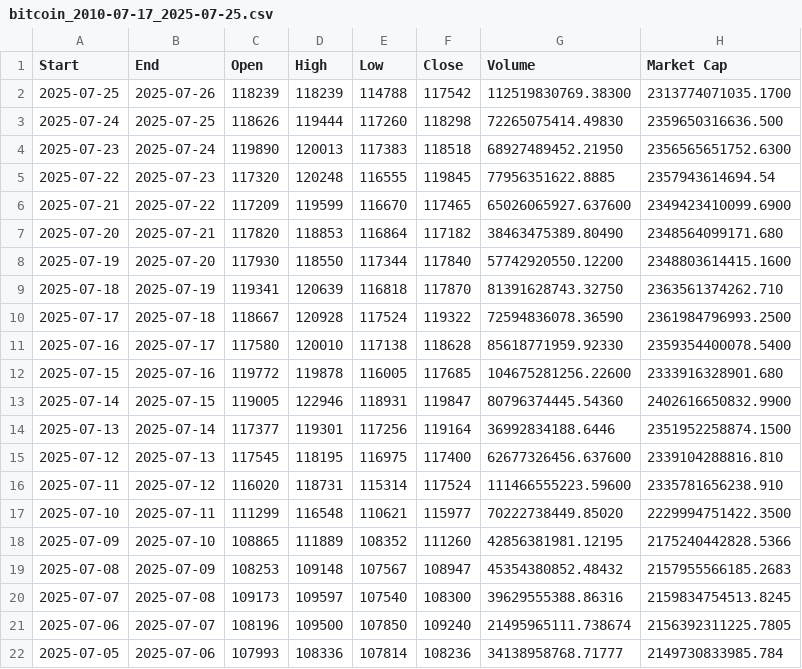
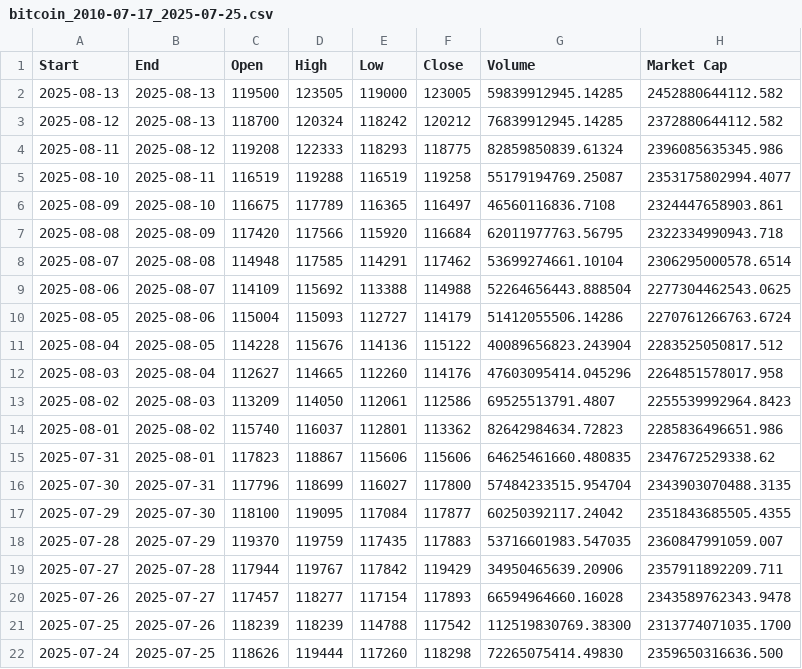
Before and after one commit to afa7789/debase, a CSV file: datasets/bitcoin_2010-07-17_2025-07-25.csv, drawn as a sheet; only a part is shown; the shorter side is filled out with more unchanged rows; the diff names each change by its address in the sheet, - before the commit and + after, or states it on an @@ line.

```diff
--- a/datasets/bitcoin_2010-07-17_2025-07-25.csv
+++ b/datasets/bitcoin_2010-07-17_2025-07-25.csv
+row 2: 2025-08-13 | 2025-08-13 | 119500 | 123505 | 119000 | 123005 | 59839912945.14285 | 2452880644112.582
+row 3: 2025-08-12 | 2025-08-13 | 118700 | 120324 | 118242 | 120212 | 76839912945.14285 | 2372880644112.582
+row 4: 2025-08-11 | 2025-08-12 | 119208 | 122333 | 118293 | 118775 | 82859850839.61324 | 2396085635345.986
+row 5: 2025-08-10 | 2025-08-11 | 116519 | 119288 | 116519 | 119258 | 55179194769.25087 | 2353175802994.4077
+row 6: 2025-08-09 | 2025-08-10 | 116675 | 117789 | 116365 | 116497 | 46560116836.7108 | 2324447658903.861
+row 7: 2025-08-08 | 2025-08-09 | 117420 | 117566 | 115920 | 116684 | 62011977763.56795 | 2322334990943.718
+row 8: 2025-08-07 | 2025-08-08 | 114948 | 117585 | 114291 | 117462 | 53699274661.10104 | 2306295000578.6514
+row 9: 2025-08-06 | 2025-08-07 | 114109 | 115692 | 113388 | 114988 | 52264656443.888504 | 2277304462543.0625
+row 10: 2025-08-05 | 2025-08-06 | 115004 | 115093 | 112727 | 114179 | 51412055506.14286 | 2270761266763.6724
+row 11: 2025-08-04 | 2025-08-05 | 114228 | 115676 | 114136 | 115122 | 40089656823.243904 | 2283525050817.512
+row 12: 2025-08-03 | 2025-08-04 | 112627 | 114665 | 112260 | 114176 | 47603095414.045296 | 2264851578017.958
+row 13: 2025-08-02 | 2025-08-03 | 113209 | 114050 | 112061 | 112586 | 69525513791.4807 | 2255539992964.8423
+row 14: 2025-08-01 | 2025-08-02 | 115740 | 116037 | 112801 | 113362 | 82642984634.72823 | 2285836496651.986
+row 15: 2025-07-31 | 2025-08-01 | 117823 | 118867 | 115606 | 115606 | 64625461660.480835 | 2347672529338.62
+row 16: 2025-07-30 | 2025-07-31 | 117796 | 118699 | 116027 | 117800 | 57484233515.954704 | 2343903070488.3135
+row 17: 2025-07-29 | 2025-07-30 | 118100 | 119095 | 117084 | 117877 | 60250392117.24042 | 2351843685505.4355
+row 18: 2025-07-28 | 2025-07-29 | 119370 | 119759 | 117435 | 117883 | 53716601983.547035 | 2360847991059.007
+row 19: 2025-07-27 | 2025-07-28 | 117944 | 119767 | 117842 | 119429 | 34950465639.20906 | 2357911892209.711
+row 20: 2025-07-26 | 2025-07-27 | 117457 | 118277 | 117154 | 117893 | 66594964660.16028 | 2343589762343.9478
```
Also changed, not shown: datasets/ethereum_2015-08-07_2025-07-25.csv, datasets/monero_2014-05-21_2025-07-25.csv, 1 other file.
